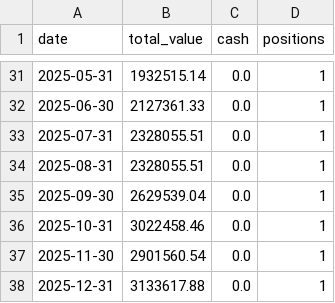
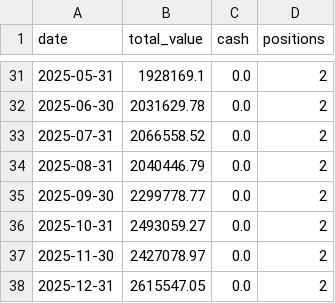
Before and after one commit to zx5875372-source/StockAnalyzerPro, a CSV file: reports/backtest_equity_curve.csv, drawn as a sheet; only a part is shown, gaps mark what is left out; the diff covers the shown part only.

```diff
--- a/reports/backtest_equity_curve.csv
+++ b/reports/backtest_equity_curve.csv
@@ -31,8 +31,8 @@
-2025-05-31,1932515.14,0.0,1
-2025-06-30,2127361.33,0.0,1
-2025-07-31,2328055.51,0.0,1
-2025-08-31,2328055.51,0.0,1
-2025-09-30,2629539.04,0.0,1
-2025-10-31,3022458.46,0.0,1
-2025-11-30,2901560.54,0.0,1
-2025-12-31,3133617.88,0.0,1
+2025-05-31,1928169.1,0.0,2
+2025-06-30,2031629.78,0.0,2
+2025-07-31,2066558.52,0.0,2
+2025-08-31,2040446.79,0.0,2
+2025-09-30,2299778.77,0.0,2
+2025-10-31,2493059.27,0.0,2
+2025-11-30,2427078.97,0.0,2
+2025-12-31,2615547.05,0.0,2
```
Also changed, not shown: 44 edited cells elsewhere in this file, 11 other files.
